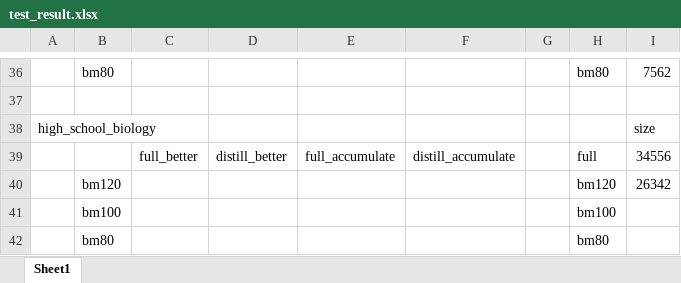
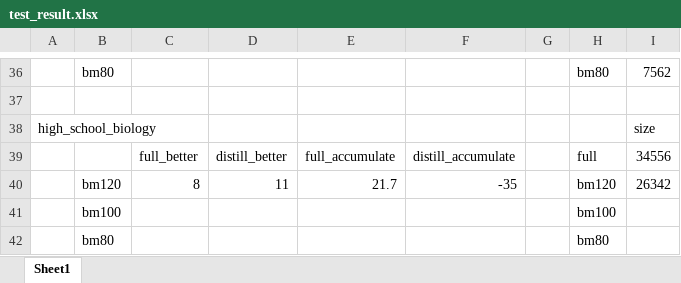
Before and after one commit to residual-scaling/experiment_result, an Excel workbook: backstage_llm/noblank-newtokenize/test_result.xlsx, sheet Sheet1, drawn as a sheet; only a part is shown, gaps mark what is left out; values as stored, in another font and other column widths than the file's, no borders; removed rows and columns are numbered as before the commit, all else as after; the diff names each change by its address in the sheet, - before the commit and + after, or states it on an @@ line.

Commit message:
Update test_result.xlsx

```diff
--- a/backstage_llm/noblank-newtokenize/test_result.xlsx (sheet Sheet1)
+++ b/backstage_llm/noblank-newtokenize/test_result.xlsx (sheet Sheet1)
-row 40:  | bm120 |  |  |  |  |  | bm120 | 26342
+row 40:  | bm120 | 8 | 11 | 21.7 | -35 |  | bm120 | 26342
```
